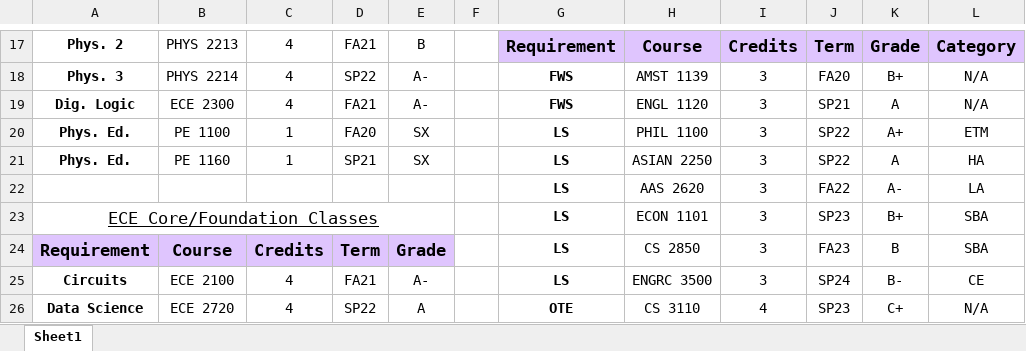
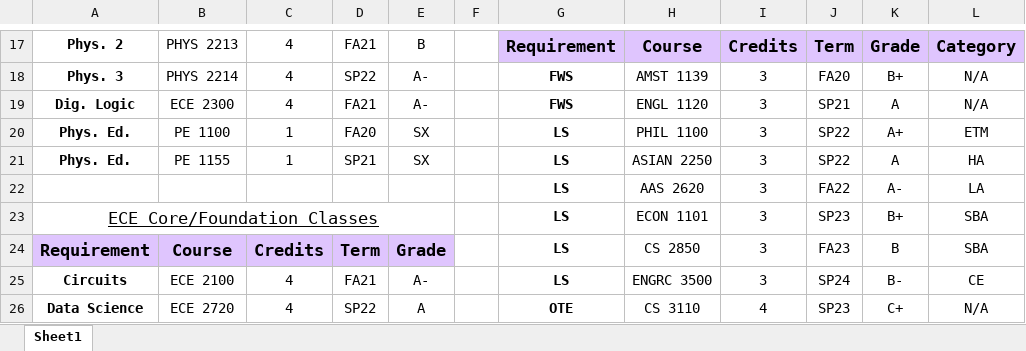
Before and after one commit to Aidan-McNay/ECE_Graduation_Validation, an Excel workbook: test_data/checklist1.xlsx, sheet Sheet1, drawn as a sheet; only a part is shown, gaps mark what is left out; values as stored, in another font and other column widths than the file's, no borders; the diff names each change by its address in the sheet, - before the commit and + after, or states it on an @@ line.

Commit message:
Updated test data

```diff
--- a/test_data/checklist1.xlsx (sheet Sheet1)
+++ b/test_data/checklist1.xlsx (sheet Sheet1)
-B21: PE 1160
+B21: PE 1155
```
Also changed, not shown: 1 other file.
